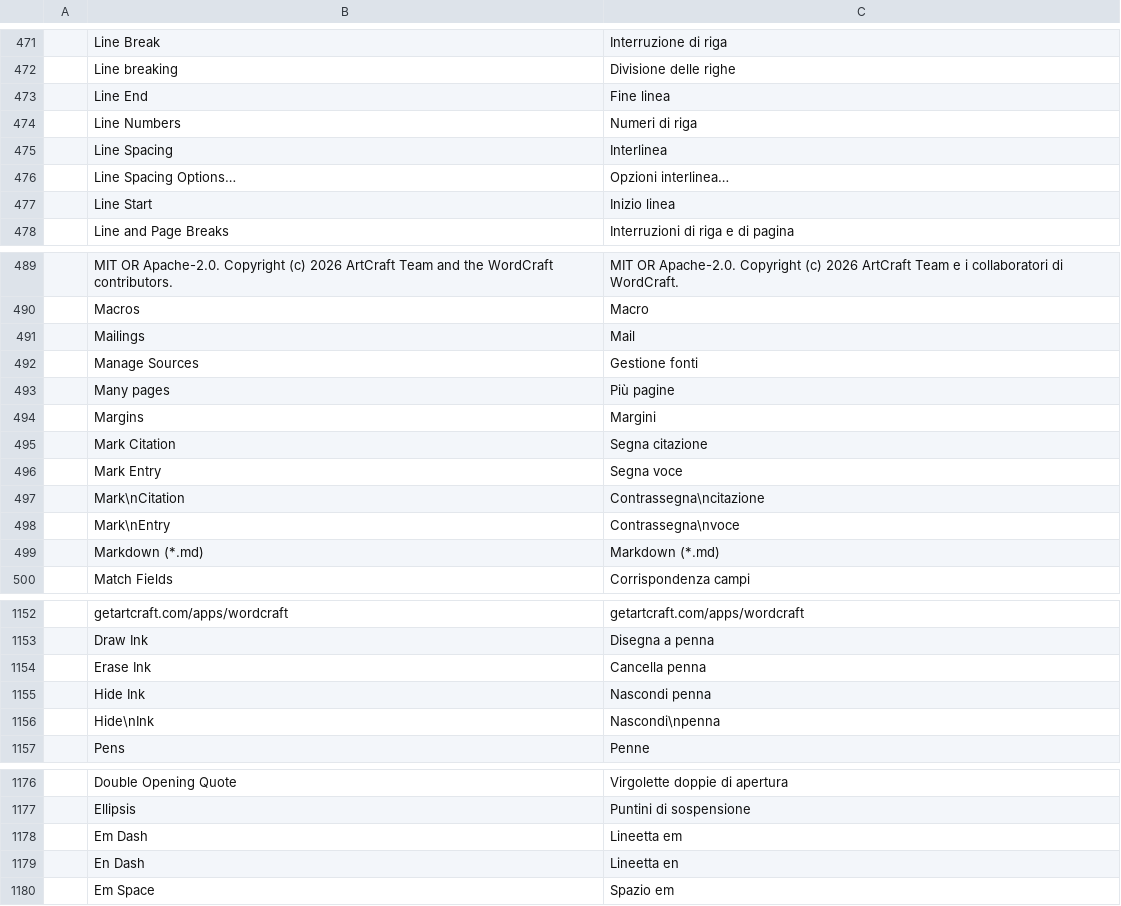
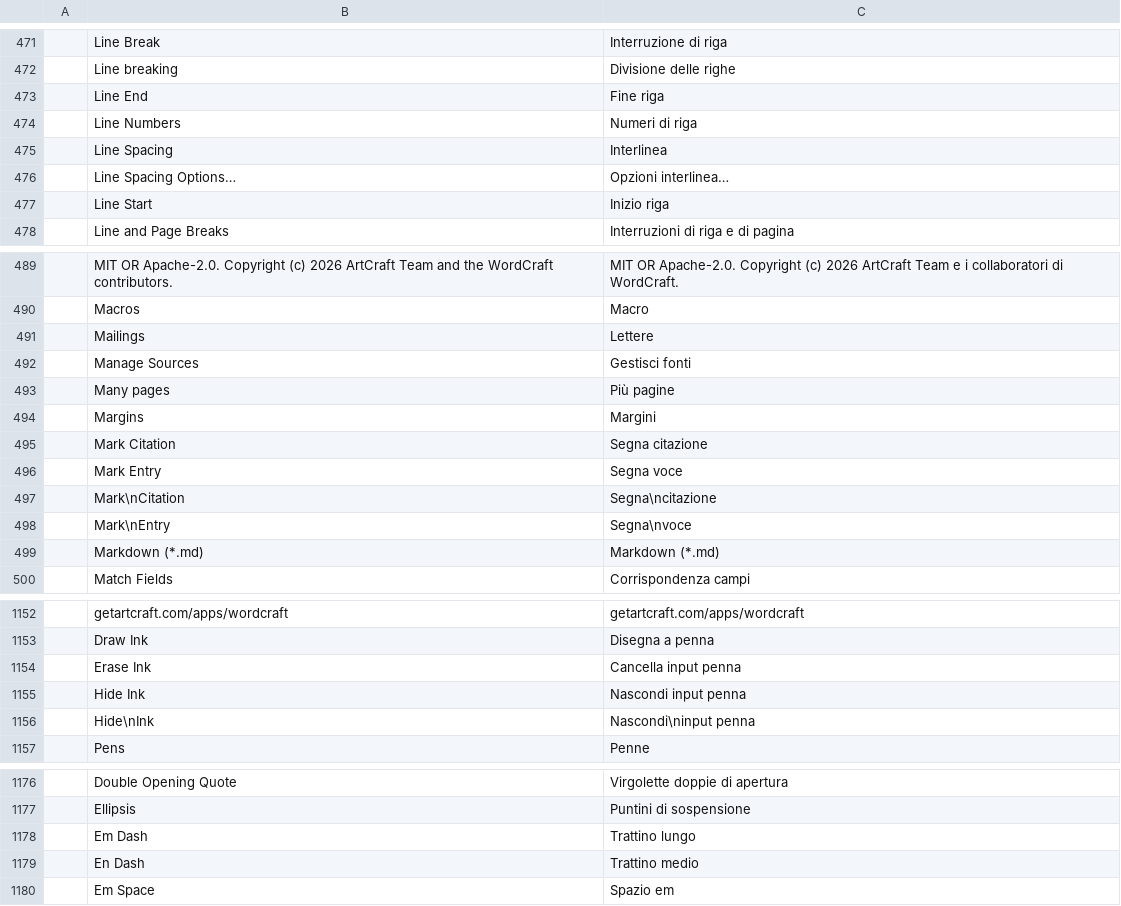
Before and after one commit to tpawley2001/wordcraft, a TSV file: crates/ui-egui/src/i18n/it.tsv, drawn as a sheet; only a part is shown, gaps mark what is left out; the diff covers the shown part only.

Commit message:
Italian: fixes from a native speaker review (#1717)
Went through the whole Italian catalog. Fixed the ones that were wrong (Mailings is Lettere in Word, Redo is Ripristina, cursor commands say riga) and made some terms consistent (input penna, Disponi testo, Ombreggiatura).

Also marked Italian as reviewed in the localization doc and added myself to people.toml.

Co-authored-by: Brandon Thomas <echelon@gmail.com>

```diff
--- a/crates/ui-egui/src/i18n/it.tsv
+++ b/crates/ui-egui/src/i18n/it.tsv
@@ -472,3 +472,3 @@
 	Line breaking	Divisione delle righe
-	Line End	Fine linea
+	Line End	Fine riga
 	Line Numbers	Numeri di riga
@@ -476,3 +476,3 @@
 	Line Spacing Options…	Opzioni interlinea…
-	Line Start	Inizio linea
+	Line Start	Inizio riga
 	Line and Page Breaks	Interruzioni di riga e di pagina
@@ -490,4 +490,4 @@
 	Macros	Macro
-	Mailings	Mail
-	Manage Sources	Gestione fonti
+	Mailings	Lettere
+	Manage Sources	Gestisci fonti
 	Many pages	Più pagine
@@ -496,4 +496,4 @@
 	Mark Entry	Segna voce
-	Mark\nCitation	Contrassegna\ncitazione
-	Mark\nEntry	Contrassegna\nvoce
+	Mark\nCitation	Segna\ncitazione
+	Mark\nEntry	Segna\nvoce
 	Markdown (*.md)	Markdown (*.md)
@@ -1153,5 +1153,5 @@
 	Draw Ink	Disegna a penna
-	Erase Ink	Cancella penna
-	Hide Ink	Nascondi penna
-	Hide\nInk	Nascondi\npenna
+	Erase Ink	Cancella input penna
+	Hide Ink	Nascondi input penna
+	Hide\nInk	Nascondi\ninput penna
 	Pens	Penne
@@ -1177,4 +1177,4 @@
 	Ellipsis	Puntini di sospensione
-	Em Dash	Lineetta em
-	En Dash	Lineetta en
+	Em Dash	Trattino lungo
+	En Dash	Trattino medio
 	Em Space	Spazio em
```
Also changed, not shown: 20 edited cells elsewhere in this file, 2 other files.
